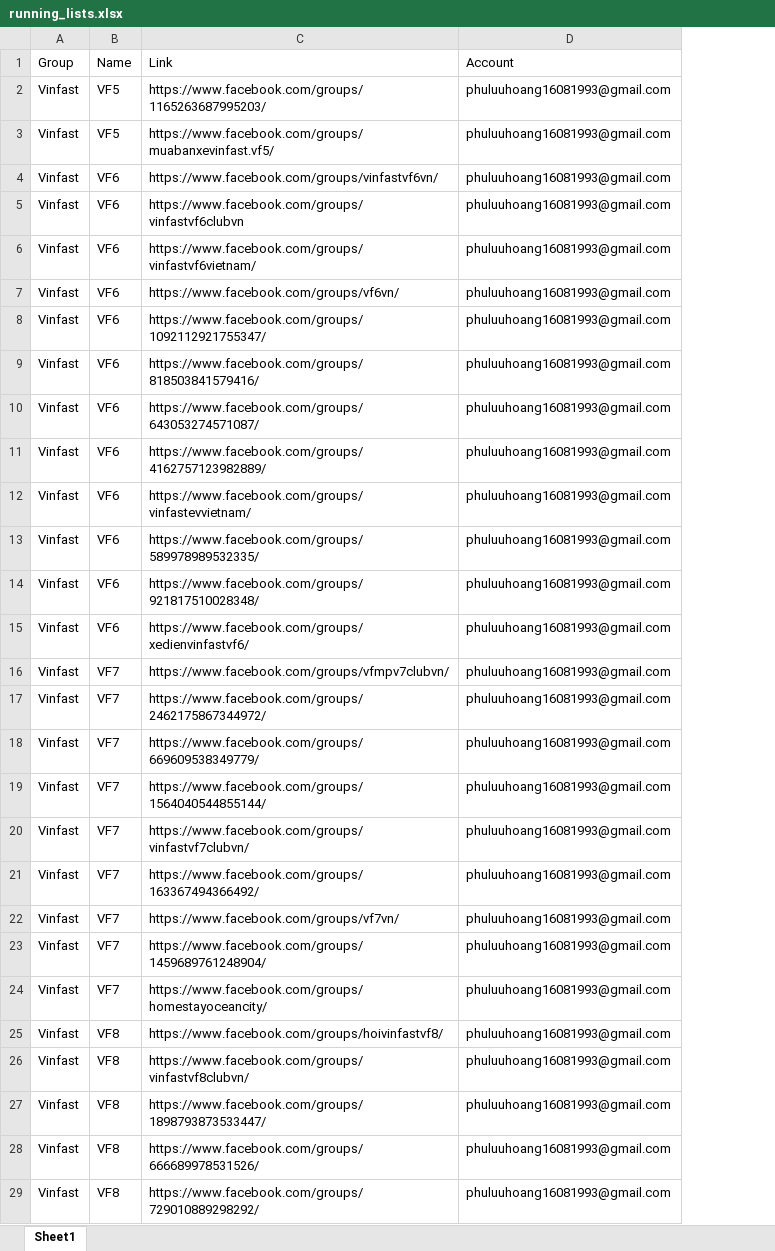
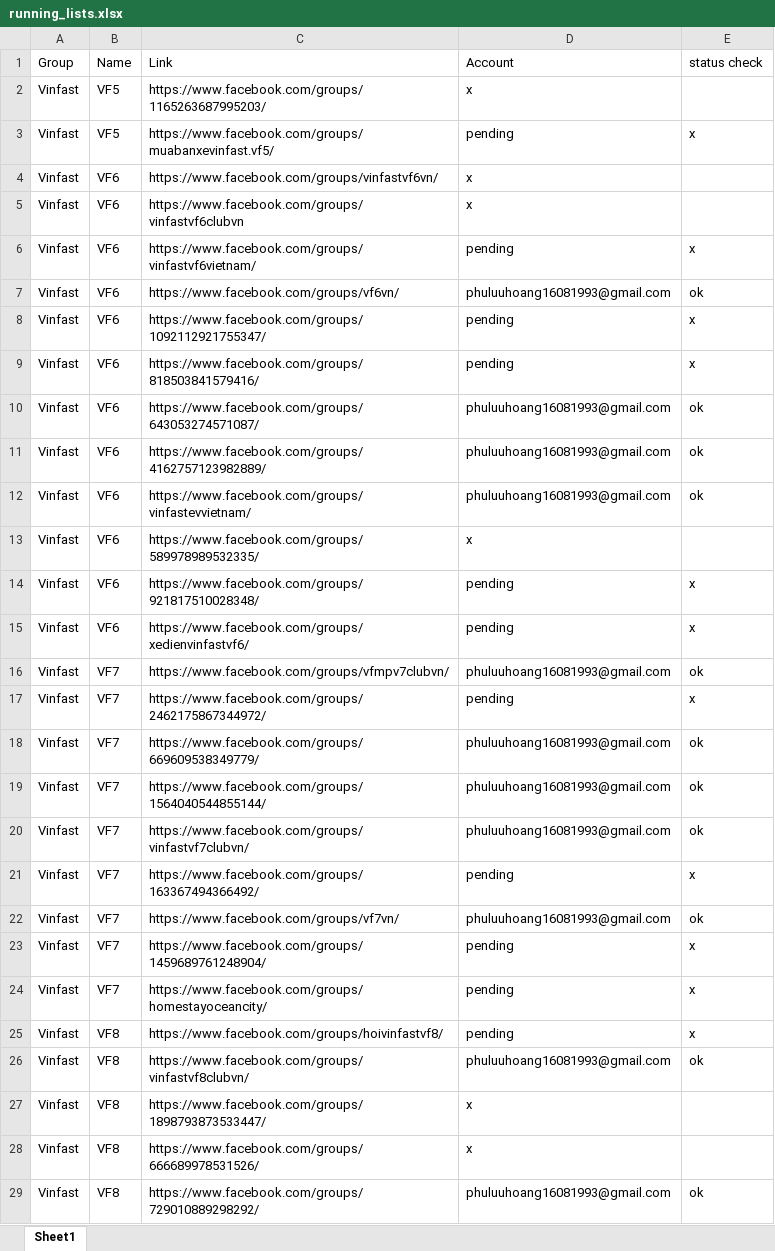
Before and after one commit to SpiritPhu/FB-Affiliate-Bot, an Excel workbook: data/running_lists.xlsx, sheet Sheet1, drawn as a sheet; only a part is shown; values as stored, in another font and other column widths than the file's, no cell formats; the diff covers the shown part only; the diff names each change by its address in the sheet, - before the commit and + after, or states it on an @@ line.

Commit message:
Add files via upload

```diff
--- a/data/running_lists.xlsx (sheet Sheet1)
+++ b/data/running_lists.xlsx (sheet Sheet1)
+column E (status check), rows 3-29: x |  |  | x | ok | x | x | ok | ok | ok |  | x | x | ok | x | ok | ok | ok | x | ok | x | x | x | ok |  |  | ok
-D2 (Account): phuluuhoang16081993@gmail.com
+D2 (Account): x
-D3 (Account): phuluuhoang16081993@gmail.com
+D3 (Account): pending
-D4:D5 (Account): phuluuhoang16081993@gmail.com
+D4:D5 (Account): x
-D6 (Account): phuluuhoang16081993@gmail.com
+D6 (Account): pending
-D8:D9 (Account): phuluuhoang16081993@gmail.com
+D8:D9 (Account): pending
-D13 (Account): phuluuhoang16081993@gmail.com
+D13 (Account): x
-D14:D15 (Account): phuluuhoang16081993@gmail.com
+D14:D15 (Account): pending
-D17 (Account): phuluuhoang16081993@gmail.com
+D17 (Account): pending
-D21 (Account): phuluuhoang16081993@gmail.com
+D21 (Account): pending
-D23:D25 (Account): phuluuhoang16081993@gmail.com
+D23:D25 (Account): pending
-D27:D28 (Account): phuluuhoang16081993@gmail.com
+D27:D28 (Account): x
```
Also changed, not shown: 1 removed row and 22 edited cells elsewhere in this sheet, cell formats.
